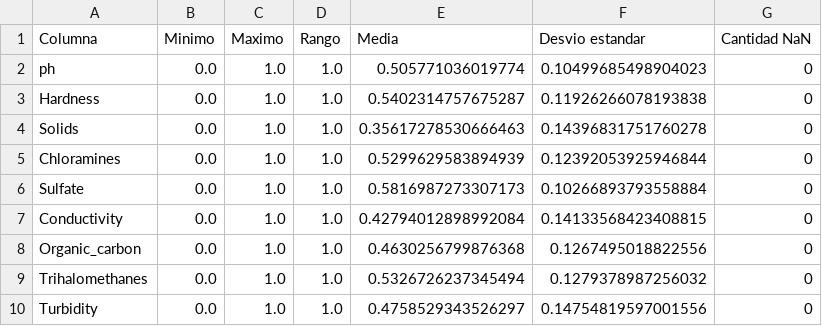
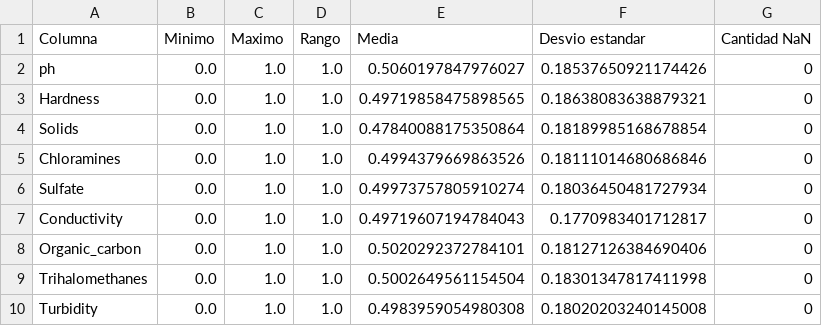
Before and after one commit to LucasRimbano/Agua-Potable-TP, a CSV file: analisis_normalizacion/resumen_despues_normalizacion.csv, drawn as a sheet.

```diff
--- a/analisis_normalizacion/resumen_despues_normalizacion.csv
+++ b/analisis_normalizacion/resumen_despues_normalizacion.csv
@@ -1,10 +1,10 @@
 Columna,Minimo,Maximo,Rango,Media,Desvio estandar,Cantidad NaN
-ph,0.0,1.0,1.0,0.505771036019774,0.10499685498904023,0
-Hardness,0.0,1.0,1.0,0.5402314757675287,0.11926266078193838,0
-Solids,0.0,1.0,1.0,0.35617278530666463,0.14396831751760278,0
-Chloramines,0.0,1.0,1.0,0.5299629583894939,0.12392053925946844,0
-Sulfate,0.0,1.0,1.0,0.5816987273307173,0.10266893793558884,0
-Conductivity,0.0,1.0,1.0,0.42794012898992084,0.14133568423408815,0
-Organic_carbon,0.0,1.0,1.0,0.4630256799876368,0.1267495018822556,0
-Trihalomethanes,0.0,1.0,1.0,0.5326726237345494,0.1279378987256032,0
-Turbidity,0.0,1.0,1.0,0.4758529343526297,0.14754819597001556,0
+ph,0.0,1.0,1.0,0.5060197847976027,0.18537650921174426,0
+Hardness,0.0,1.0,1.0,0.49719858475898565,0.18638083638879321,0
+Solids,0.0,1.0,1.0,0.47840088175350864,0.18189985168678854,0
+Chloramines,0.0,1.0,1.0,0.4994379669863526,0.18111014680686846,0
+Sulfate,0.0,1.0,1.0,0.49973757805910274,0.18036450481727934,0
+Conductivity,0.0,1.0,1.0,0.49719607194784043,0.1770983401712817,0
+Organic_carbon,0.0,1.0,1.0,0.5020292372784101,0.18127126384690406,0
+Trihalomethanes,0.0,1.0,1.0,0.5002649561154504,0.18301347817411998,0
+Turbidity,0.0,1.0,1.0,0.4983959054980308,0.18020203240145008,0
```
Also changed, not shown: analisis_normalizacion/resumen_antes_normalizacion.csv, 24 other files.
